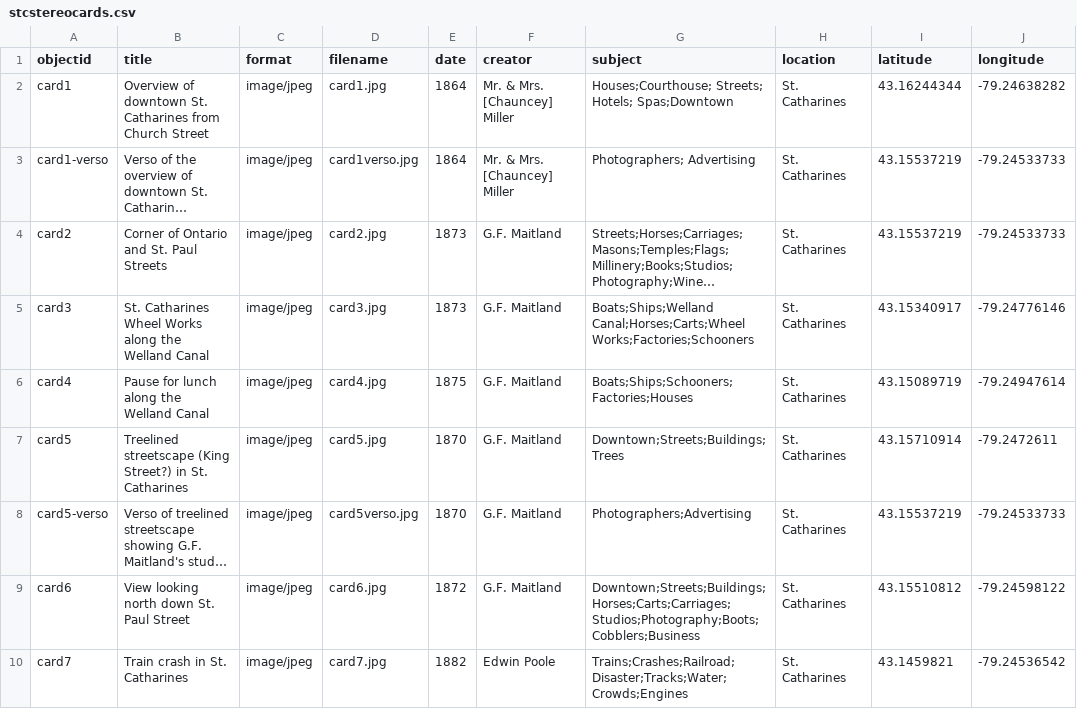
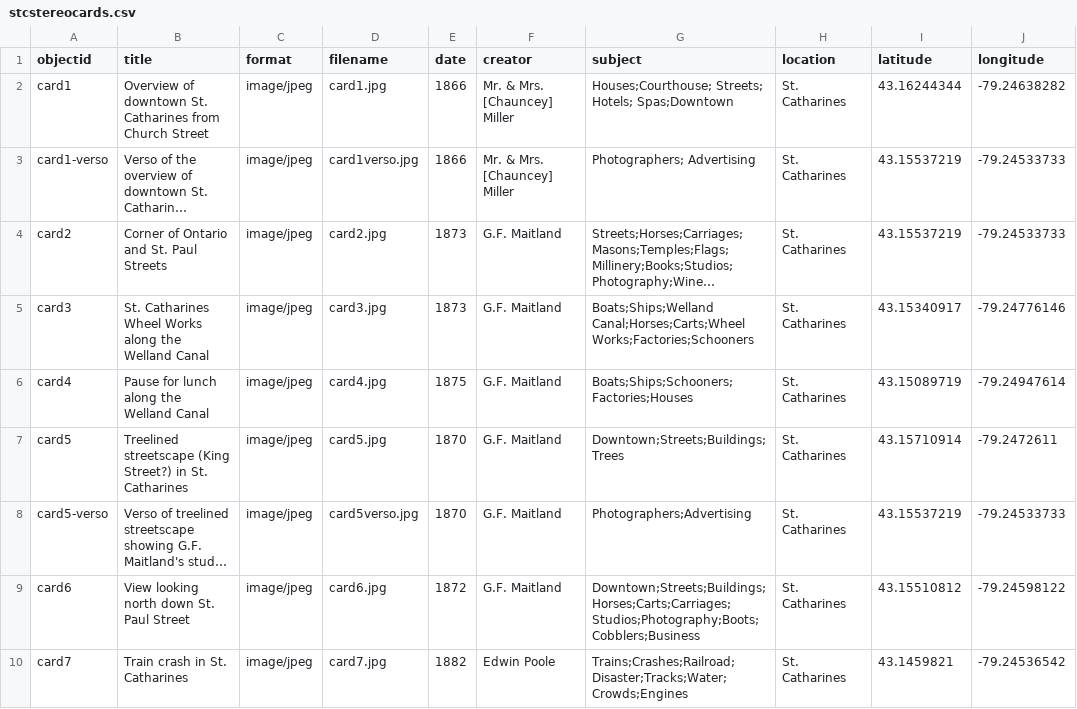
Before and after one commit to dsharron/StCatharinesStereoCards, a CSV file: _data/stcstereocards.csv, drawn as a sheet; only a part is shown; long unchanged cells end in …; the diff names each change by its address in the sheet, - before the commit and + after, or states it on an @@ line.

Commit message:
Update stcstereocards.csv

```diff
--- a/_data/stcstereocards.csv
+++ b/_data/stcstereocards.csv
-E2:E3 (date): 1864
+E2:E3 (date): 1866
```
